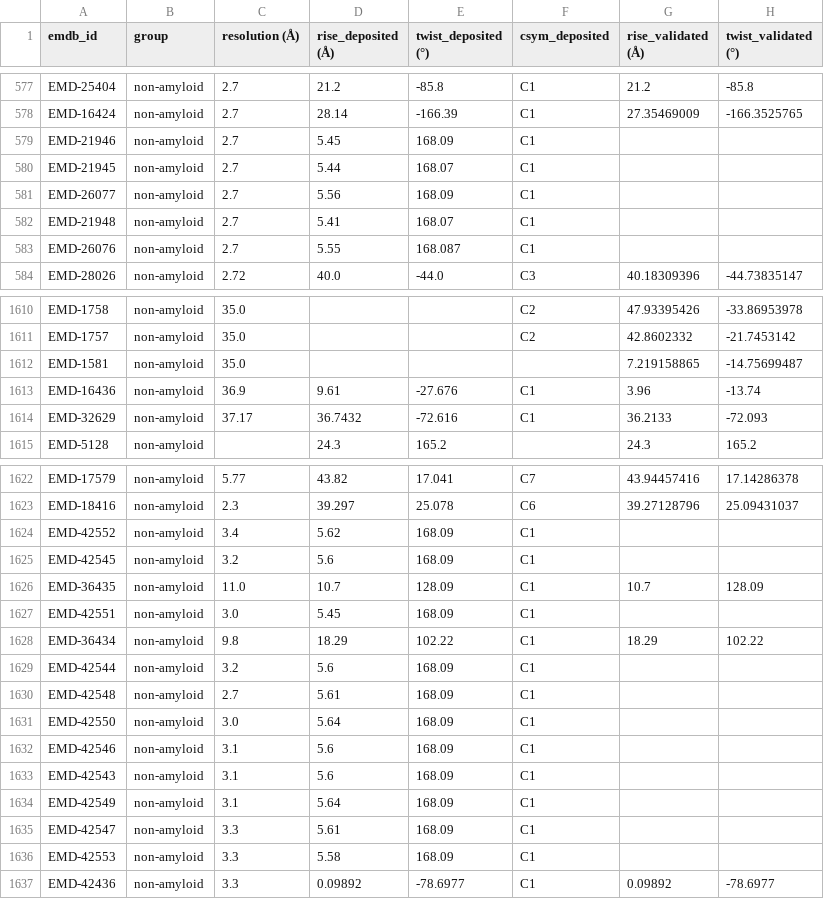
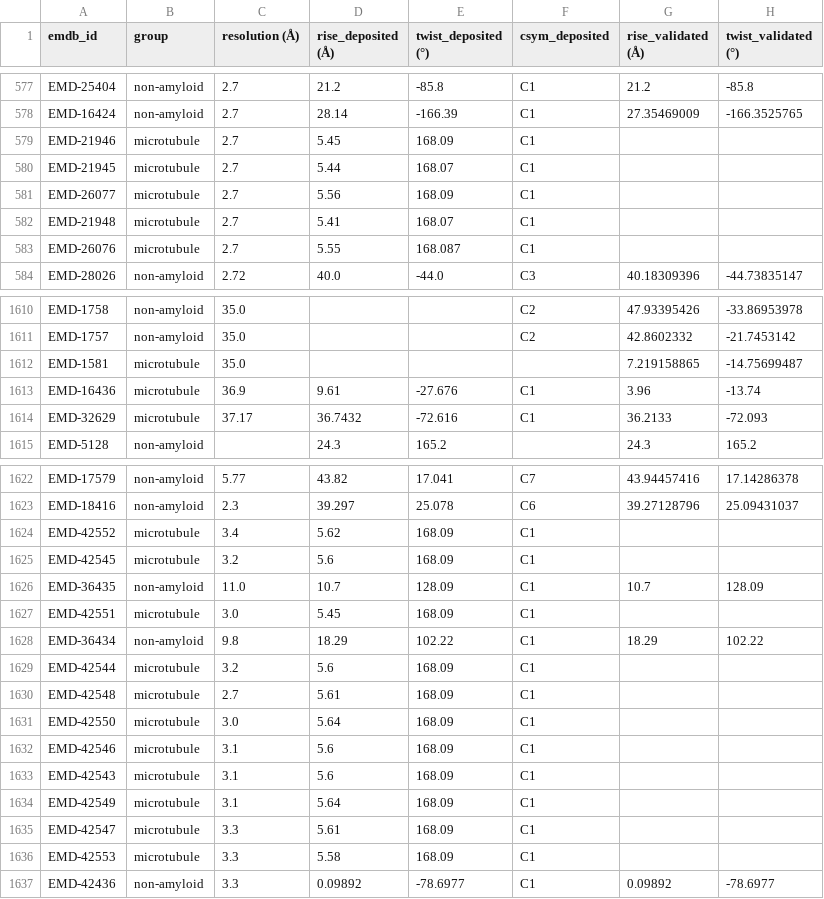
Before and after one commit to jianglab/EMDB_helical_parameter_curation, a CSV file: EMDB_validation.csv, drawn as a sheet; only a part is shown, gaps mark what is left out; the diff covers the shown part only; the diff names each change by its address in the sheet, - before the commit and + after, or states it on an @@ line.

Commit message:
update the microtubule group label

```diff
--- a/EMDB_validation.csv
+++ b/EMDB_validation.csv
-B579:B583 (group): non-amyloid
+B579:B583 (group): microtubule
-B1612:B1614 (group): non-amyloid
+B1612:B1614 (group): microtubule
-B1624:B1625 (group): non-amyloid
+B1624:B1625 (group): microtubule
-B1627 (group): non-amyloid
+B1627 (group): microtubule
-B1629:B1636 (group): non-amyloid
+B1629:B1636 (group): microtubule
```
Also changed, not shown: 124 edited cells elsewhere in this file, 2 other files.
